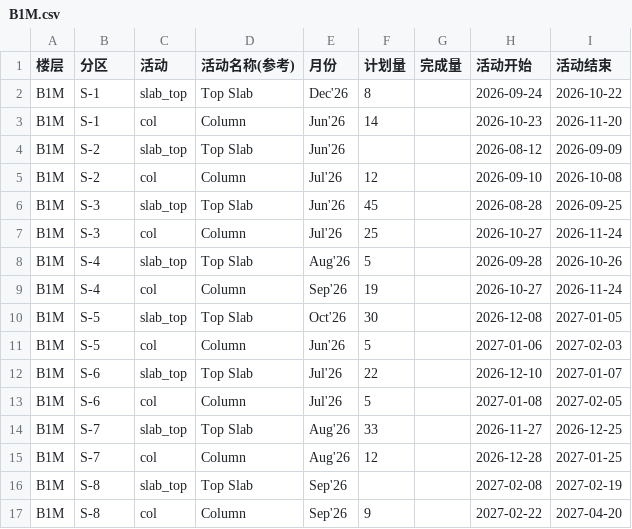
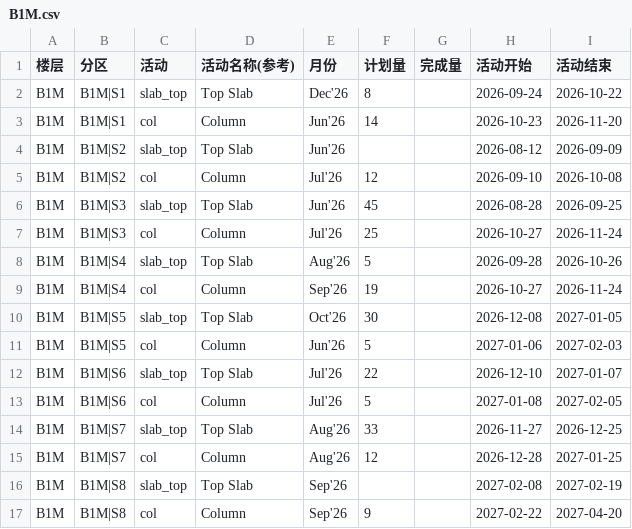
Before and after one commit to CJYP1/P1-TEST, a CSV file: data-csv/fixed/zone-activity/B1M.csv, drawn as a sheet.

```diff
--- a/data-csv/fixed/zone-activity/B1M.csv
+++ b/data-csv/fixed/zone-activity/B1M.csv
@@ -1,17 +1,17 @@
 楼层,分区,活动,活动名称(参考),月份,计划量,完成量,活动开始,活动结束
-B1M,S-1,slab_top,Top Slab,Dec'26,8,,2026-09-24,2026-10-22
-B1M,S-1,col,Column,Jun'26,14,,2026-10-23,2026-11-20
-B1M,S-2,slab_top,Top Slab,Jun'26,,,2026-08-12,2026-09-09
-B1M,S-2,col,Column,Jul'26,12,,2026-09-10,2026-10-08
-B1M,S-3,slab_top,Top Slab,Jun'26,45,,2026-08-28,2026-09-25
-B1M,S-3,col,Column,Jul'26,25,,2026-10-27,2026-11-24
-B1M,S-4,slab_top,Top Slab,Aug'26,5,,2026-09-28,2026-10-26
-B1M,S-4,col,Column,Sep'26,19,,2026-10-27,2026-11-24
-B1M,S-5,slab_top,Top Slab,Oct'26,30,,2026-12-08,2027-01-05
-B1M,S-5,col,Column,Jun'26,5,,2027-01-06,2027-02-03
-B1M,S-6,slab_top,Top Slab,Jul'26,22,,2026-12-10,2027-01-07
-B1M,S-6,col,Column,Jul'26,5,,2027-01-08,2027-02-05
-B1M,S-7,slab_top,Top Slab,Aug'26,33,,2026-11-27,2026-12-25
-B1M,S-7,col,Column,Aug'26,12,,2026-12-28,2027-01-25
-B1M,S-8,slab_top,Top Slab,Sep'26,,,2027-02-08,2027-02-19
-B1M,S-8,col,Column,Sep'26,9,,2027-02-22,2027-04-20
+B1M,B1M|S1,slab_top,Top Slab,Dec'26,8,,2026-09-24,2026-10-22
+B1M,B1M|S1,col,Column,Jun'26,14,,2026-10-23,2026-11-20
+B1M,B1M|S2,slab_top,Top Slab,Jun'26,,,2026-08-12,2026-09-09
+B1M,B1M|S2,col,Column,Jul'26,12,,2026-09-10,2026-10-08
+B1M,B1M|S3,slab_top,Top Slab,Jun'26,45,,2026-08-28,2026-09-25
+B1M,B1M|S3,col,Column,Jul'26,25,,2026-10-27,2026-11-24
+B1M,B1M|S4,slab_top,Top Slab,Aug'26,5,,2026-09-28,2026-10-26
+B1M,B1M|S4,col,Column,Sep'26,19,,2026-10-27,2026-11-24
+B1M,B1M|S5,slab_top,Top Slab,Oct'26,30,,2026-12-08,2027-01-05
+B1M,B1M|S5,col,Column,Jun'26,5,,2027-01-06,2027-02-03
+B1M,B1M|S6,slab_top,Top Slab,Jul'26,22,,2026-12-10,2027-01-07
+B1M,B1M|S6,col,Column,Jul'26,5,,2027-01-08,2027-02-05
+B1M,B1M|S7,slab_top,Top Slab,Aug'26,33,,2026-11-27,2026-12-25
+B1M,B1M|S7,col,Column,Aug'26,12,,2026-12-28,2027-01-25
+B1M,B1M|S8,slab_top,Top Slab,Sep'26,,,2027-02-08,2027-02-19
+B1M,B1M|S8,col,Column,Sep'26,9,,2027-02-22,2027-04-20
```
Also changed, not shown: data-csv/fixed/zone-activity/B1.csv, data-csv/fixed/zone-activity/B2.csv, 14 other files.
